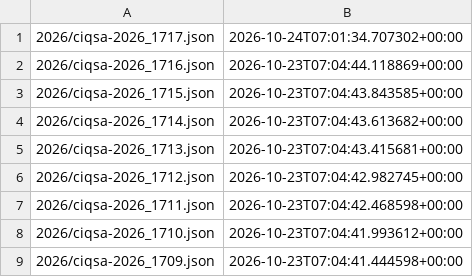
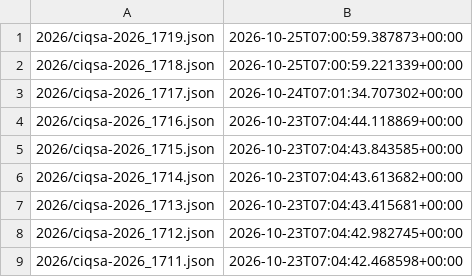
Before and after one commit to ctrliq/advisories, a CSV file: csaf/advisories/ciq/changes.csv, drawn as a sheet; only a part is shown; the shorter side is filled out with more unchanged rows.

```diff
--- a/csaf/advisories/ciq/changes.csv
+++ b/csaf/advisories/ciq/changes.csv
@@ -1 +1,3 @@
+"2026/ciqsa-2026_1719.json","2026-10-25T07:00:59.387873+00:00"
+"2026/ciqsa-2026_1718.json","2026-10-25T07:00:59.221339+00:00"
 "2026/ciqsa-2026_1717.json","2026-10-24T07:01:34.707302+00:00"
```
